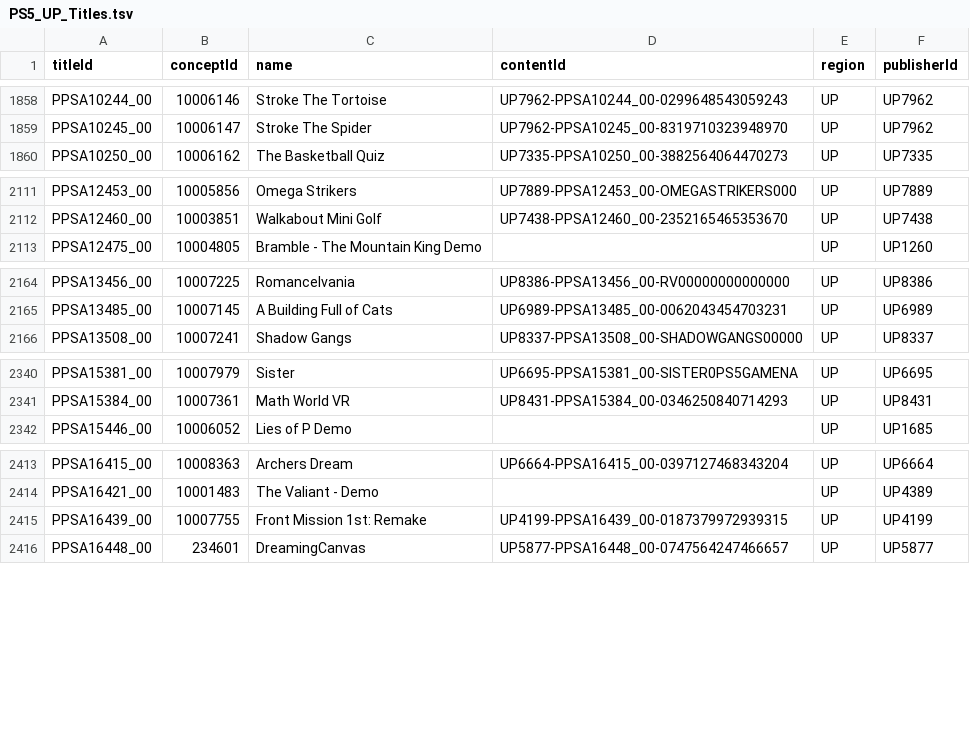
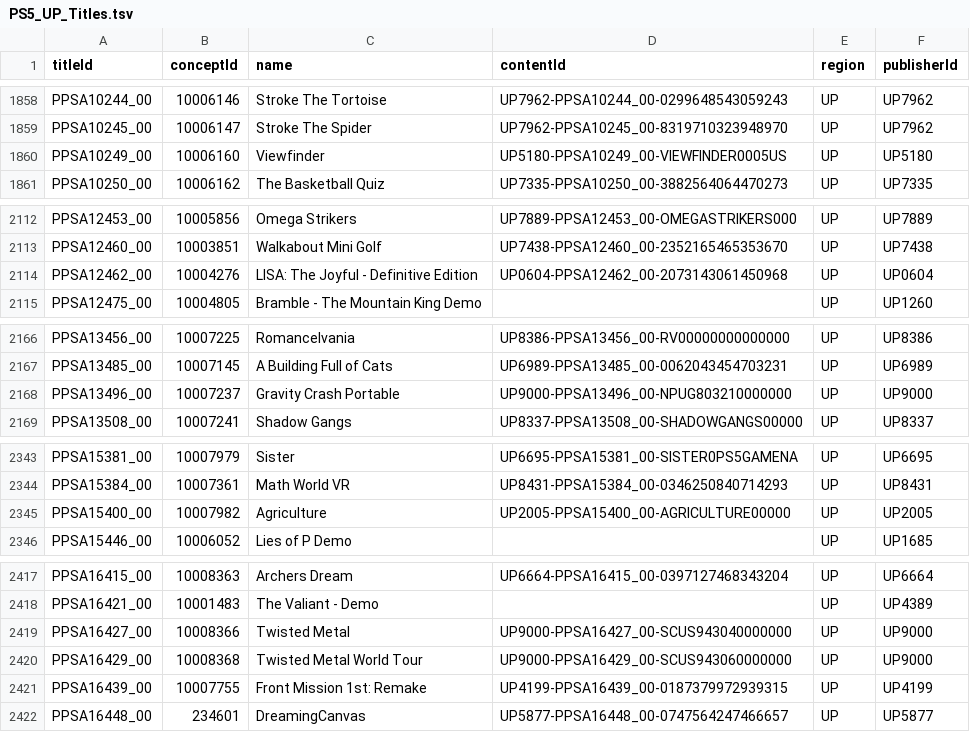
Before and after one commit to andshrew/PlayStation-Titles, a TSV file: Region/America/PS5_UP_Titles.tsv, drawn as a sheet; only a part is shown, gaps mark what is left out; the diff covers the shown part only.

```diff
--- a/Region/America/PS5_UP_Titles.tsv
+++ b/Region/America/PS5_UP_Titles.tsv
@@ -1859,2 +1859,3 @@ PPSA10244_00	10006146	Stroke The Tortoise	UP7962-PPSA10244_00-0299648543059243	U
 PPSA10245_00	10006147	Stroke The Spider	UP7962-PPSA10245_00-8319710323948970	UP	UP7962
+PPSA10249_00	10006160	Viewfinder	UP5180-PPSA10249_00-VIEWFINDER0005US	UP	UP5180
 PPSA10250_00	10006162	The Basketball Quiz	UP7335-PPSA10250_00-3882564064470273	UP	UP7335
@@ -2112,2 +2113,3 @@ PPSA12453_00	10005856	Omega Strikers	UP7889-PPSA12453_00-OMEGASTRIKERS000	UP	UP7
 PPSA12460_00	10003851	Walkabout Mini Golf	UP7438-PPSA12460_00-2352165465353670	UP	UP7438
+PPSA12462_00	10004276	LISA: The Joyful - Definitive Edition	UP0604-PPSA12462_00-2073143061450968	UP	UP0604
 PPSA12475_00	10004805	Bramble - The Mountain King Demo		UP	UP1260
@@ -2165,2 +2167,3 @@ PPSA13456_00	10007225	Romancelvania	UP8386-PPSA13456_00-RV00000000000000	UP	UP83
 PPSA13485_00	10007145	A Building Full of Cats	UP6989-PPSA13485_00-0062043454703231	UP	UP6989
+PPSA13496_00	10007237	Gravity Crash Portable	UP9000-PPSA13496_00-NPUG803210000000	UP	UP9000
 PPSA13508_00	10007241	Shadow Gangs	UP8337-PPSA13508_00-SHADOWGANGS00000	UP	UP8337
@@ -2341,2 +2344,3 @@ PPSA15381_00	10007979	Sister	UP6695-PPSA15381_00-SISTER0PS5GAMENA	UP	UP6695
 PPSA15384_00	10007361	Math World VR	UP8431-PPSA15384_00-0346250840714293	UP	UP8431
+PPSA15400_00	10007982	Agriculture	UP2005-PPSA15400_00-AGRICULTURE00000	UP	UP2005
 PPSA15446_00	10006052	Lies of P Demo		UP	UP1685
@@ -2414,2 +2418,4 @@ PPSA16415_00	10008363	Archers Dream	UP6664-PPSA16415_00-0397127468343204	UP	UP66
 PPSA16421_00	10001483	The Valiant - Demo		UP	UP4389
+PPSA16427_00	10008366	Twisted Metal	UP9000-PPSA16427_00-SCUS943040000000	UP	UP9000
+PPSA16429_00	10008368	Twisted Metal World Tour	UP9000-PPSA16429_00-SCUS943060000000	UP	UP9000
 PPSA16439_00	10007755	Front Mission 1st: Remake	UP4199-PPSA16439_00-0187379972939315	UP	UP4199
```
Also changed, not shown: 1 added row elsewhere in this file, PS5_Titles.tsv, PS5_Titles_by_Concept.tsv, 29 other files.
